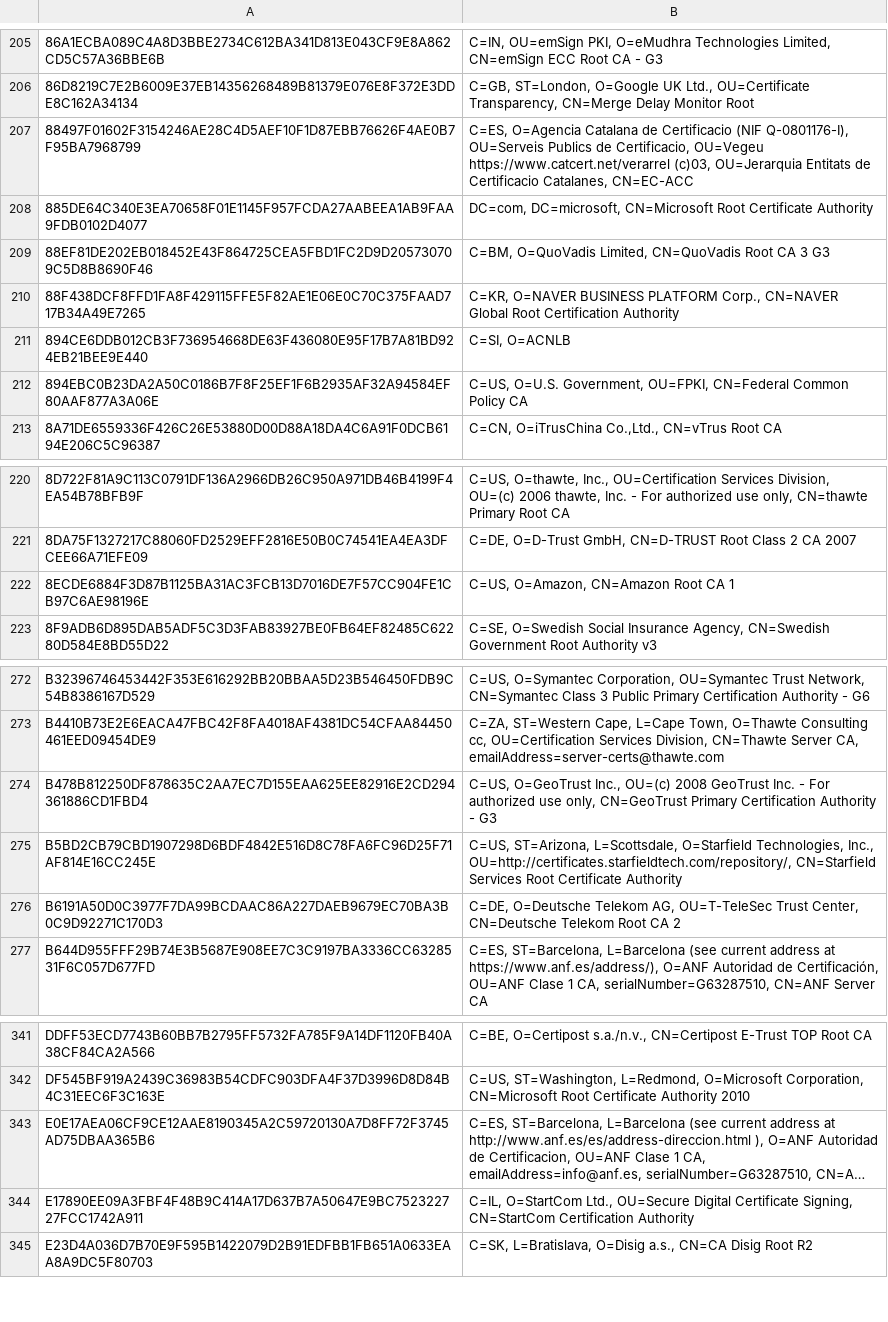
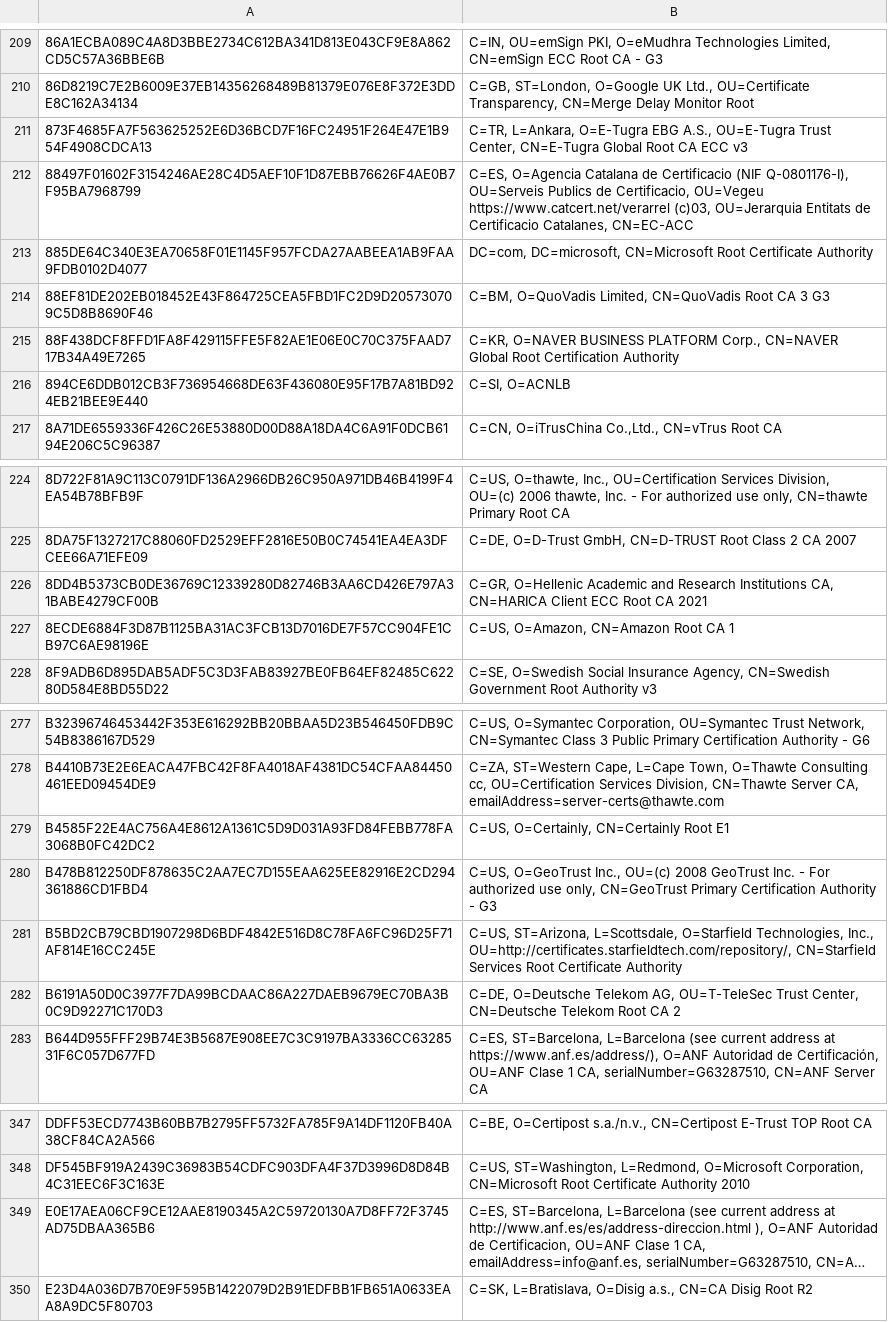
Before and after one commit to sectigo/CTLogs-AcceptedRoots, a TSV file: tsv/mammoth-ca-roots.tsv, drawn as a sheet; only a part is shown, gaps mark what is left out; long unchanged cells end in …; removed rows and columns are numbered as before the commit, all else as after; the diff covers the shown part only; the diff names each change by its address in the sheet, - before the commit and + after, or states it on an @@ line.

```diff
--- a/tsv/mammoth-ca-roots.tsv
+++ b/tsv/mammoth-ca-roots.tsv
+row 211: 873F4685FA7F563625252E6D36BCD7F16FC24951F264E47E1B954F4908CDCA13 | C=TR, L=Ankara, O=E-Tugra EBG A.S., OU=E-Tugra Trust Center, CN=E-Tugra Global Root CA ECC v3
-row 212: 894EBC0B23DA2A50C0186B7F8F25EF1F6B2935AF32A94584EF80AAF877A3A06E | C=US, O=U.S. Government, OU=FPKI, CN=Federal Common Policy CA
+row 226: 8DD4B5373CB0DE36769C12339280D82746B3AA6CD426E797A31BABE4279CF00B | C=GR, O=Hellenic Academic and Research Institutions CA, CN=HARICA Client ECC Root CA 2021
+row 279: B4585F22E4AC756A4E8612A1361C5D9D031A93FD84FEBB778FA3068B0FC42DC2 | C=US, O=Certainly, CN=Certainly Root E1
-row 344: E17890EE09A3FBF4F48B9C414A17D637B7A50647E9BC752322727FCC1742A911 | C=IL, O=StartCom Ltd., OU=Secure Digital Certificate Signing, CN=StartCom Certification Authority
```
Also changed, not shown: 10 added rows and 3 removed rows elsewhere in this file, tsv/sabre-ca-roots.tsv, 4 other files.
